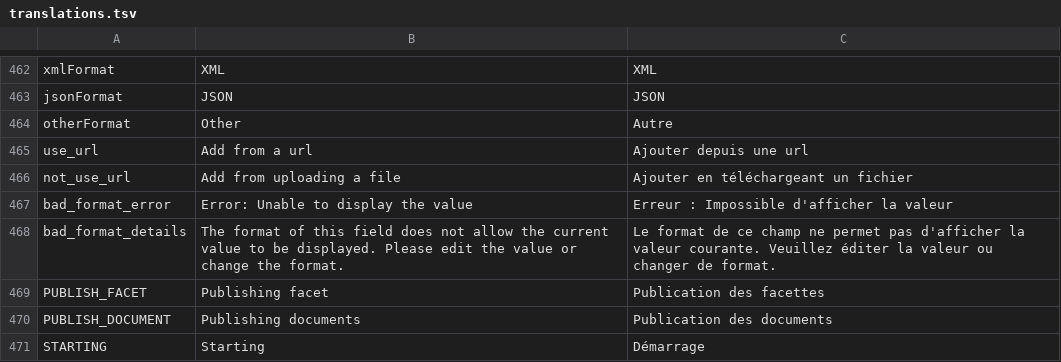
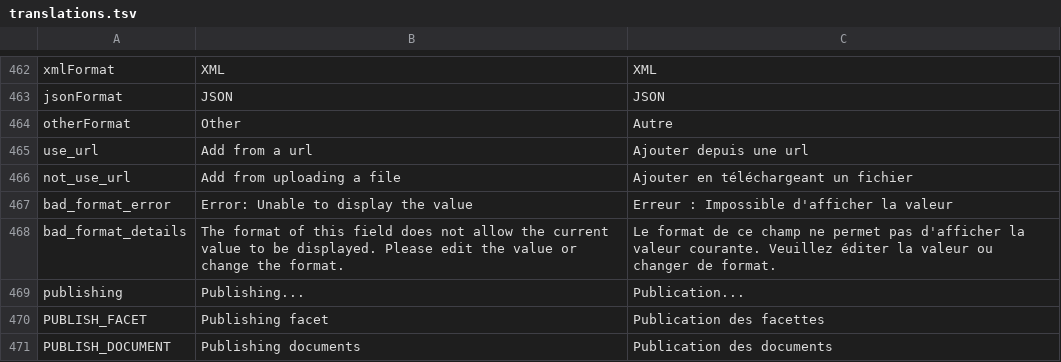
Before and after one commit to Inist-CNRS/lodex, a TSV file: src/app/custom/translations.tsv, drawn as a sheet; only a part is shown, gaps mark what is left out; the shorter side is filled out with more unchanged rows.

Commit message:
Add publishing label

```diff
--- a/src/app/custom/translations.tsv
+++ b/src/app/custom/translations.tsv
@@ -468,2 +468,3 @@
 "bad_format_details"	"The format of this field does not allow the current value to be displayed. Please edit the value or change the format."	"Le format de ce champ ne permet pas d'afficher la valeur courante. Veuillez éditer la valeur ou changer de format. "
+"publishing"	"Publishing..."	"Publication..."
 "PUBLISH_FACET"	"Publishing facet"	"Publication des facettes"
```
Also changed, not shown: 1 other file.
